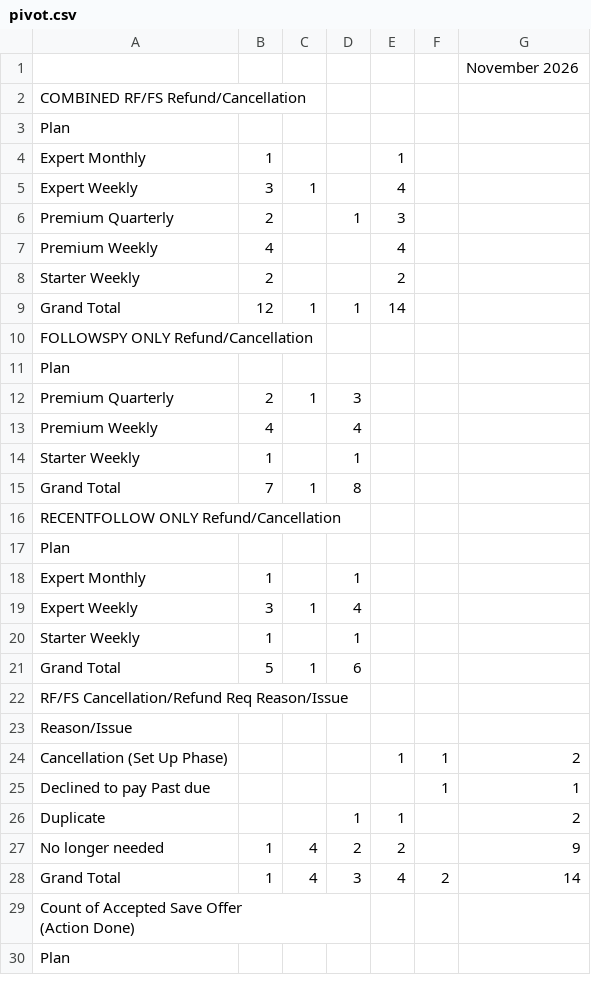
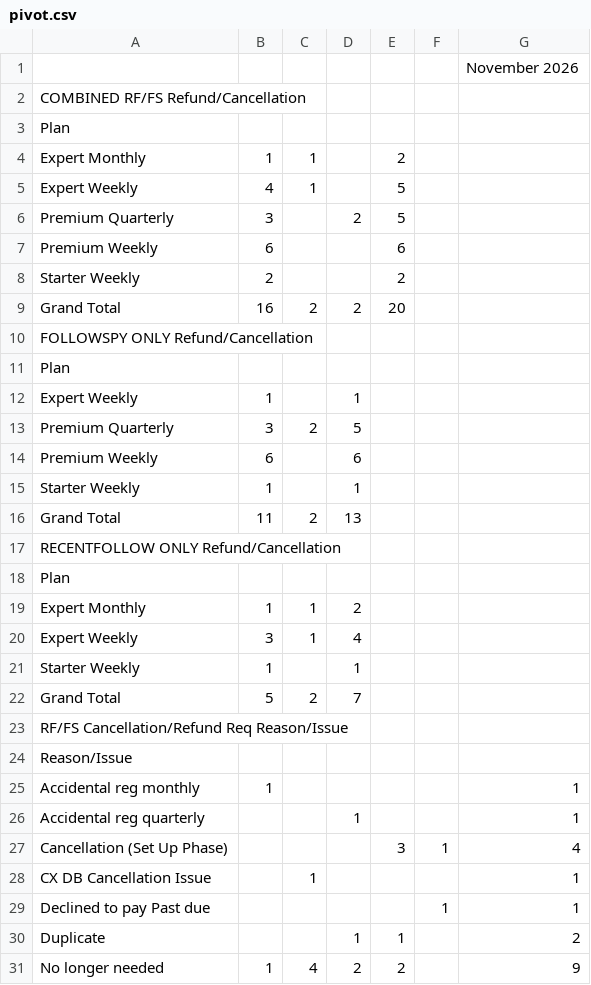
Before and after one commit to bvcafirma3rd/rffs-dashboard, a CSV file: data/pivot.csv, drawn as a sheet; only a part is shown; the shorter side is filled out with more unchanged rows; removed rows and columns are numbered as before the commit, all else as after; the diff covers the shown part only; the diff names each change by its address in the sheet, - before the commit and + after, or states it on an @@ line.

```diff
--- a/data/pivot.csv
+++ b/data/pivot.csv
-C4: (empty)
+C4: 1
-E4: 1
+E4: 2
-B5: 3
+B5: 4
-E5: 4
+E5: 5
-row 6: Premium Quarterly | 2 |  | 1 | 3
+row 6: Premium Quarterly | 3 |  | 2 | 5
-B7: 4
+B7: 6
-E7: 4
+E7: 6
-row 9: Grand Total | 12 | 1 | 1 | 14
+row 9: Grand Total | 16 | 2 | 2 | 20
-row 12: Premium Quarterly | 2 | 1 | 3
+row 12: Expert Weekly | 1 |  | 1
+row 13: Premium Quarterly | 3 | 2 | 5
-B14: 4
+B14: 6
-D14: 4
+D14: 6
-row 15: Grand Total | 7 | 1 | 8
+row 16: Grand Total | 11 | 2 | 13
-C19: (empty)
+C19: 1
-D19: 1
+D19: 2
-C22: 1
+C22: 2
-D22: 6
+D22: 7
+row 25: Accidental reg monthly | 1 |  |  |  |  | 1
+row 26: Accidental reg quarterly |  |  | 1 |  |  | 1
-E27: 1
+E27: 3
-G27: 2
+G27: 4
+row 28: CX DB Cancellation Issue |  | 1 |  |  |  | 1
-row 28: Grand Total | 1 | 4 | 3 | 4 | 2 | 14
```
Also changed, not shown: 2 added rows elsewhere in this file, data/qa_source.csv, 1 other file.
